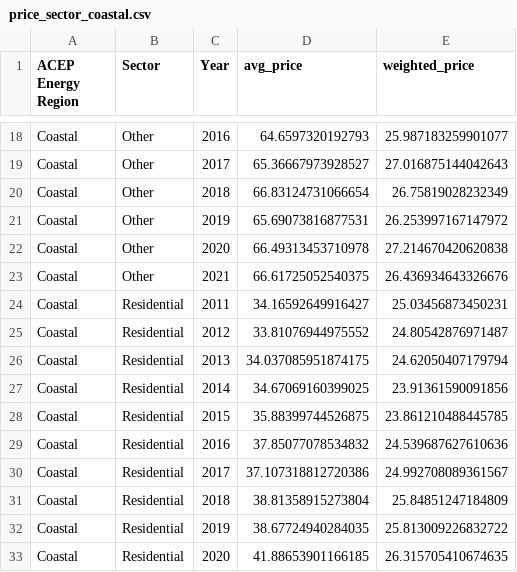
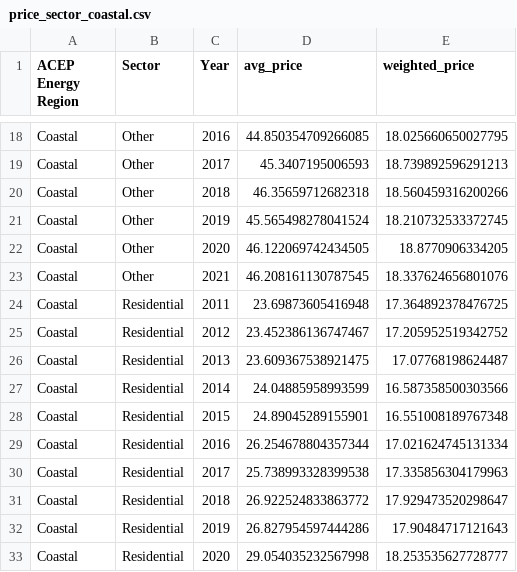
Before and after one commit to acep-uaf/ak-energy-statistics-2011_2021, a CSV file: trends/visuals/price_sector/price_sector_coastal.csv, drawn as a sheet; only a part is shown, gaps mark what is left out; the diff covers the shown part only; the diff names each change by its address in the sheet, - before the commit and + after, or states it on an @@ line.

```diff
--- a/trends/visuals/price_sector/price_sector_coastal.csv
+++ b/trends/visuals/price_sector/price_sector_coastal.csv
-D18 (avg_price): 64.6597320192793
+D18 (avg_price): 44.850354709266085
-E18 (weighted_price): 25.987183259901077
+E18 (weighted_price): 18.025660650027795
-D19 (avg_price): 65.36667973928527
+D19 (avg_price): 45.3407195006593
-E19 (weighted_price): 27.016875144042643
+E19 (weighted_price): 18.739892596291213
-D20 (avg_price): 66.83124731066654
+D20 (avg_price): 46.35659712682318
-E20 (weighted_price): 26.75819028232349
+E20 (weighted_price): 18.560459316200266
-D21 (avg_price): 65.69073816877531
+D21 (avg_price): 45.565498278041524
-E21 (weighted_price): 26.253997167147972
+E21 (weighted_price): 18.210732533372745
-D22 (avg_price): 66.49313453710978
+D22 (avg_price): 46.122069742434505
-E22 (weighted_price): 27.214670420620838
+E22 (weighted_price): 18.8770906334205
-D23 (avg_price): 66.61725052540375
+D23 (avg_price): 46.208161130787545
-E23 (weighted_price): 26.436934643326676
+E23 (weighted_price): 18.337624656801076
-D24 (avg_price): 34.16592649916427
+D24 (avg_price): 23.69873605416948
-E24 (weighted_price): 25.03456873450231
+E24 (weighted_price): 17.364892378476725
-D25 (avg_price): 33.81076944975552
+D25 (avg_price): 23.452386136747467
-E25 (weighted_price): 24.80542876971487
+E25 (weighted_price): 17.205952519342752
-D26 (avg_price): 34.037085951874175
+D26 (avg_price): 23.609367538921475
-E26 (weighted_price): 24.62050407179794
+E26 (weighted_price): 17.07768198624487
-D27 (avg_price): 34.67069160399025
+D27 (avg_price): 24.04885958993599
-E27 (weighted_price): 23.91361590091856
+E27 (weighted_price): 16.587358500303566
-D28 (avg_price): 35.88399744526875
+D28 (avg_price): 24.89045289155901
-E28 (weighted_price): 23.861210488445785
+E28 (weighted_price): 16.551008189767348
-D29 (avg_price): 37.85077078534832
+D29 (avg_price): 26.254678804357344
-E29 (weighted_price): 24.539687627610636
+E29 (weighted_price): 17.021624745131334
-D30 (avg_price): 37.107318812720386
+D30 (avg_price): 25.738993328399538
-E30 (weighted_price): 24.992708089361567
+E30 (weighted_price): 17.335856304179963
-D31 (avg_price): 38.81358915273804
+D31 (avg_price): 26.922524833863772
-E31 (weighted_price): 25.84851247184809
+E31 (weighted_price): 17.929473520298647
-D32 (avg_price): 38.67724940284035
+D32 (avg_price): 26.827954597444286
-E32 (weighted_price): 25.813009226832722
+E32 (weighted_price): 17.90484717121643
-D33 (avg_price): 41.88653901166185
+D33 (avg_price): 29.054035232567998
-E33 (weighted_price): 26.315705410674635
+E33 (weighted_price): 18.253535627728777
```
Also changed, not shown: 34 edited cells elsewhere in this file, trends/raw/prices_pce_inflation.csv, trends/visuals/price_sector/price_sector_railbelt.csv, 7 other files.
